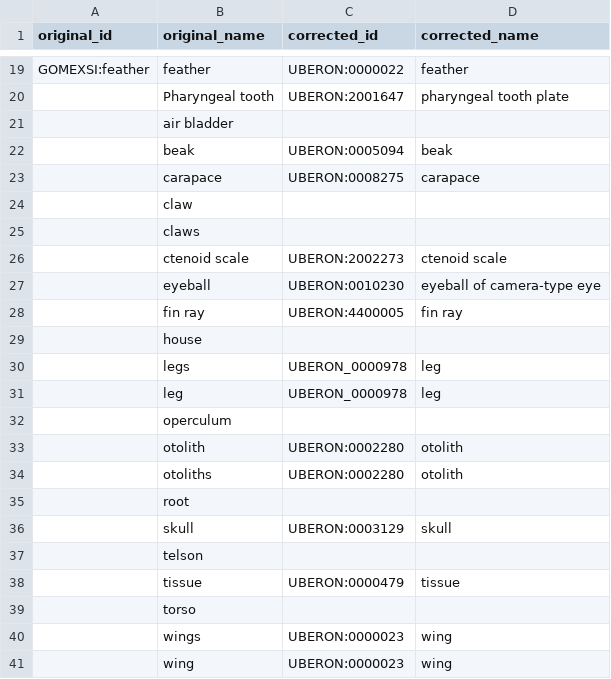
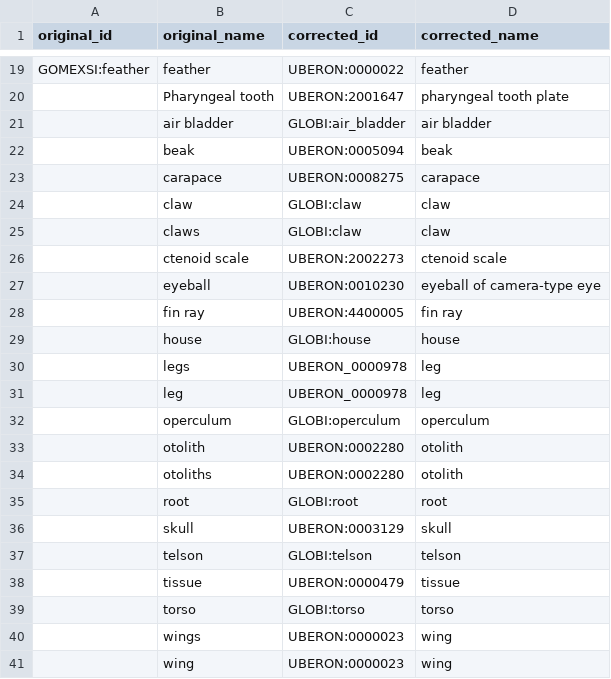
Before and after one commit to globalbioticinteractions/globalbioticinteractions, a CSV file: eol-globi-data-tool/src/main/resources/org/eol/globi/service/body-part-mapping.csv, drawn as a sheet; only a part is shown, gaps mark what is left out.

Commit message:
added GloBI namespace for non-matching terms

```diff
--- a/eol-globi-data-tool/src/main/resources/org/eol/globi/service/body-part-mapping.csv
+++ b/eol-globi-data-tool/src/main/resources/org/eol/globi/service/body-part-mapping.csv
@@ -20,7 +20,7 @@ GOMEXSI:feather,feather,UBERON:0000022,feather
 ,Pharyngeal tooth,UBERON:2001647,pharyngeal tooth plate
-,air bladder,,
+,air bladder,GLOBI:air_bladder,air bladder
 ,beak,UBERON:0005094,beak
 ,carapace,UBERON:0008275,carapace
-,claw,,
-,claws,,
+,claw,GLOBI:claw,claw
+,claws,GLOBI:claw,claw
 ,ctenoid scale,UBERON:2002273,ctenoid scale
@@ -28,13 +28,13 @@ GOMEXSI:feather,feather,UBERON:0000022,feather
 ,fin ray,UBERON:4400005,fin ray
-,house,,
+,house,GLOBI:house,house
 ,legs,UBERON_0000978,leg
 ,leg,UBERON_0000978,leg
-,operculum,,
+,operculum,GLOBI:operculum,operculum
 ,otolith,UBERON:0002280,otolith
 ,otoliths,UBERON:0002280,otolith
-,root,,
+,root,GLOBI:root,root
 ,skull,UBERON:0003129,skull
-,telson,,
+,telson,GLOBI:telson,telson
 ,tissue,UBERON:0000479,tissue
-,torso,,
+,torso,GLOBI:torso,torso
 ,wings,UBERON:0000023,wing
```
